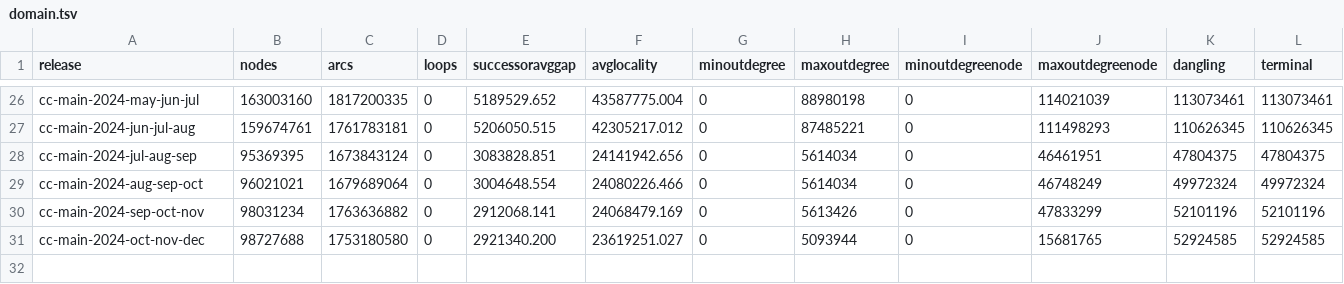
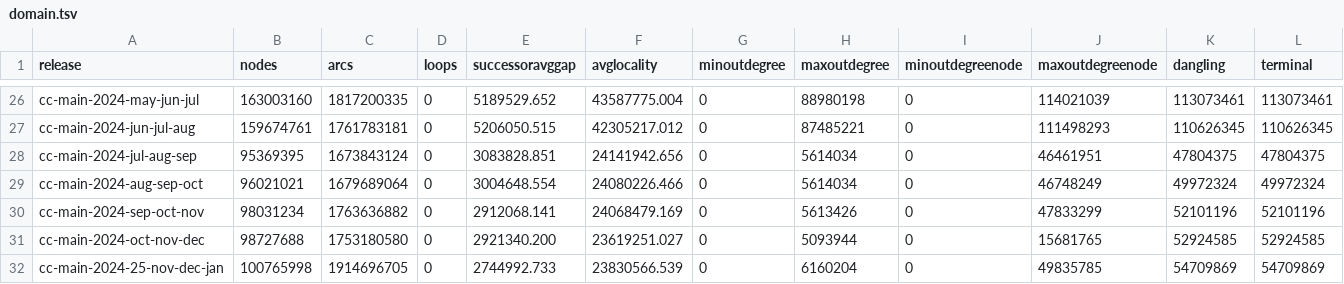
Before and after one commit to commoncrawl/cc-webgraph-statistics, a TSV file: docs/domain.tsv, drawn as a sheet; only a part is shown, gaps mark what is left out; rows hold the shown columns only; the diff names each change by its address in the sheet, - before the commit and + after, or states it on an @@ line.

```diff
--- a/docs/domain.tsv
+++ b/docs/domain.tsv
+row 32: cc-main-2024-25-nov-dec-jan | 100765998 | 1914696705 | 0 | 2744992.733 | 23830566.539 | 0 | 6160204 | 0 | 49835785 | 54709869 | 54709869
```
Also changed, not shown: docs/host.tsv, 17 other files.
